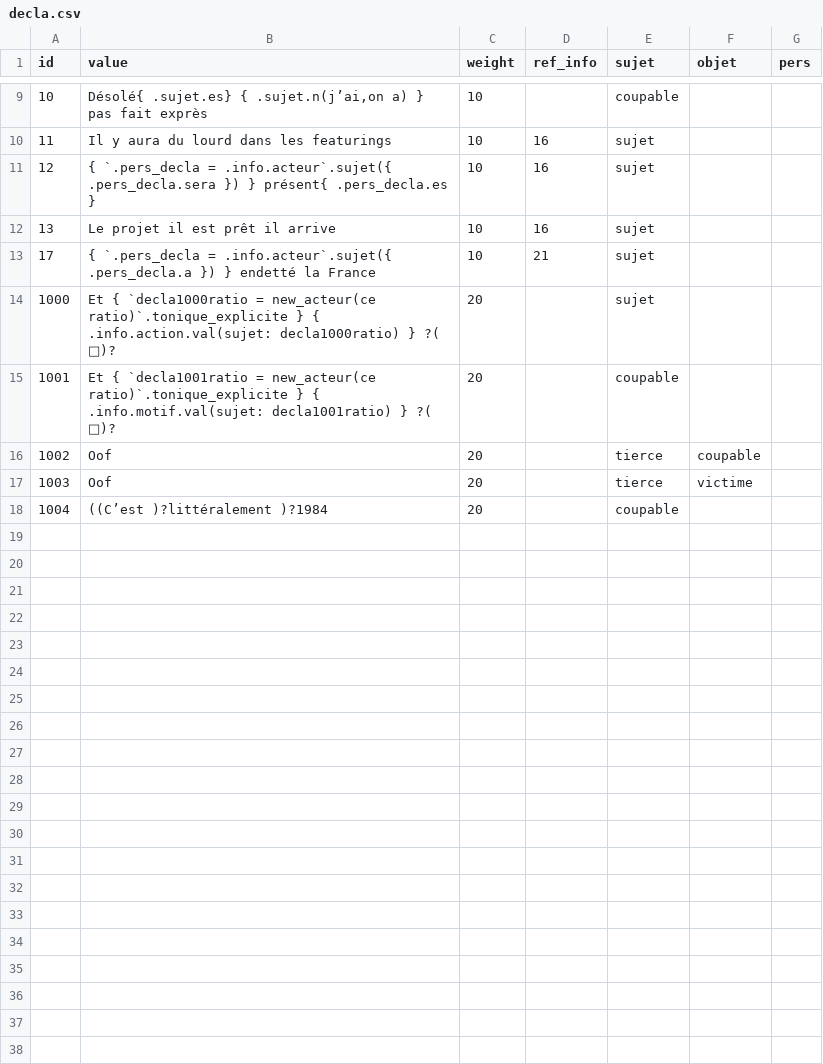
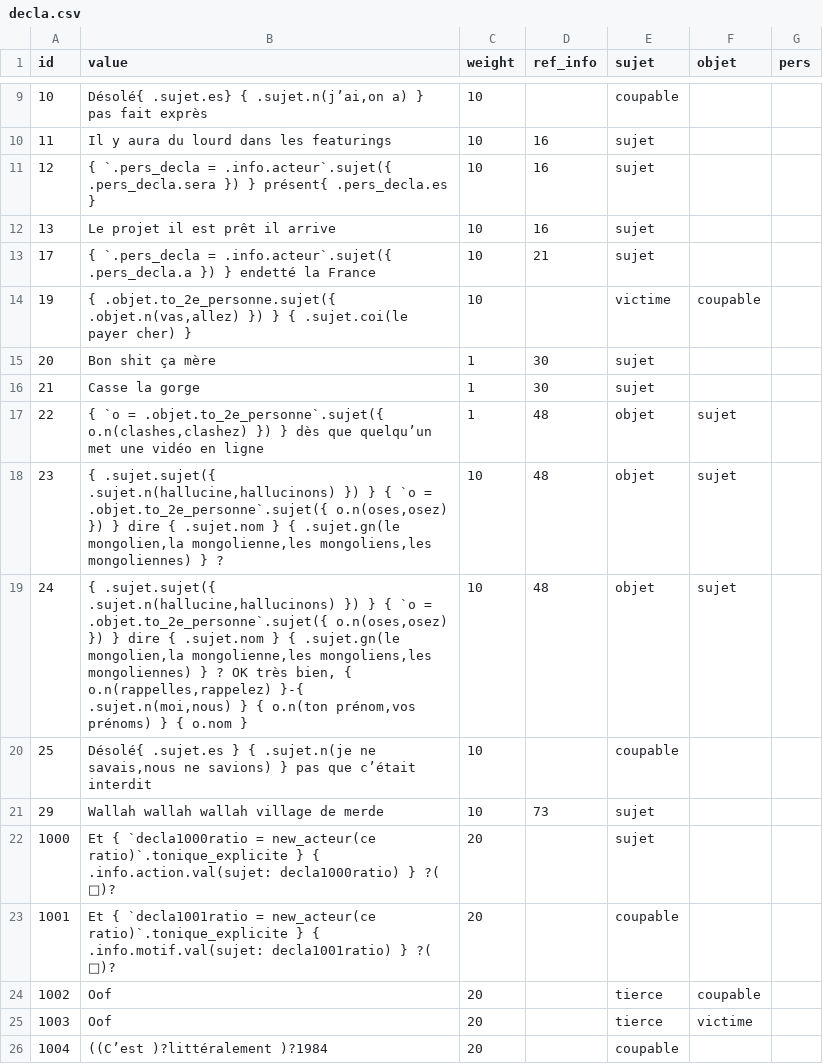
Before and after one commit to AlexieVQ/FlashNewsBot, a CSV file: regles/decla.csv, drawn as a sheet; only a part is shown, gaps mark what is left out.

Commit message:
Migration de déclarations

```diff
--- a/regles/decla.csv
+++ b/regles/decla.csv
@@ -13,2 +13,10 @@ id,value,weight,ref_info,sujet,objet,pers
 17,{ `.pers_decla = .info.acteur`.sujet({ .pers_decla.a }) } endetté la France,10,21,sujet,,
+19,"{ .objet.to_2e_personne.sujet({ .objet.n(vas,allez) }) } { .sujet.coi(le payer cher) }",10,,victime,coupable,
+20,Bon shit ça mère,1,30,sujet,,
+21,Casse la gorge,1,30,sujet,,
+22,"{ `o = .objet.to_2e_personne`.sujet({ o.n(clashes,clashez) }) } dès que quelqu’un met une vidéo en ligne",1,48,objet,sujet,
+23,"{ .sujet.sujet({ .sujet.n(hallucine,hallucinons) }) } { `o = .objet.to_2e_personne`.sujet({ o.n(oses,osez) }) } dire { .sujet.nom } { .sujet.gn(le mongolien,la mongolienne,les mongoliens,les mongoliennes) } ?",10,48,objet,sujet,
+24,"{ .sujet.sujet({ .sujet.n(hallucine,hallucinons) }) } { `o = .objet.to_2e_personne`.sujet({ o.n(oses,osez) }) } dire { .sujet.nom } { .sujet.gn(le mongolien,la mongolienne,les mongoliens,les mongoliennes) } ? OK très bien, { o.n(rappelles,rappelez) }-{ .sujet.n(moi,nous) } { o.n(ton prénom,vos prénoms) } { o.nom }",10,48,objet,sujet,
+25,"Désolé{ .sujet.es } { .sujet.n(je ne savais,nous ne savions) } pas que c’était interdit",10,,coupable,,
+29,Wallah wallah wallah village de merde,10,73,sujet,,
 1000,Et { `decla1000ratio = new_acteur(ce ratio)`.tonique_explicite } { .info.action.val(sujet: decla1000ratio) } ?( 🤣)?,20,,sujet,,
```
